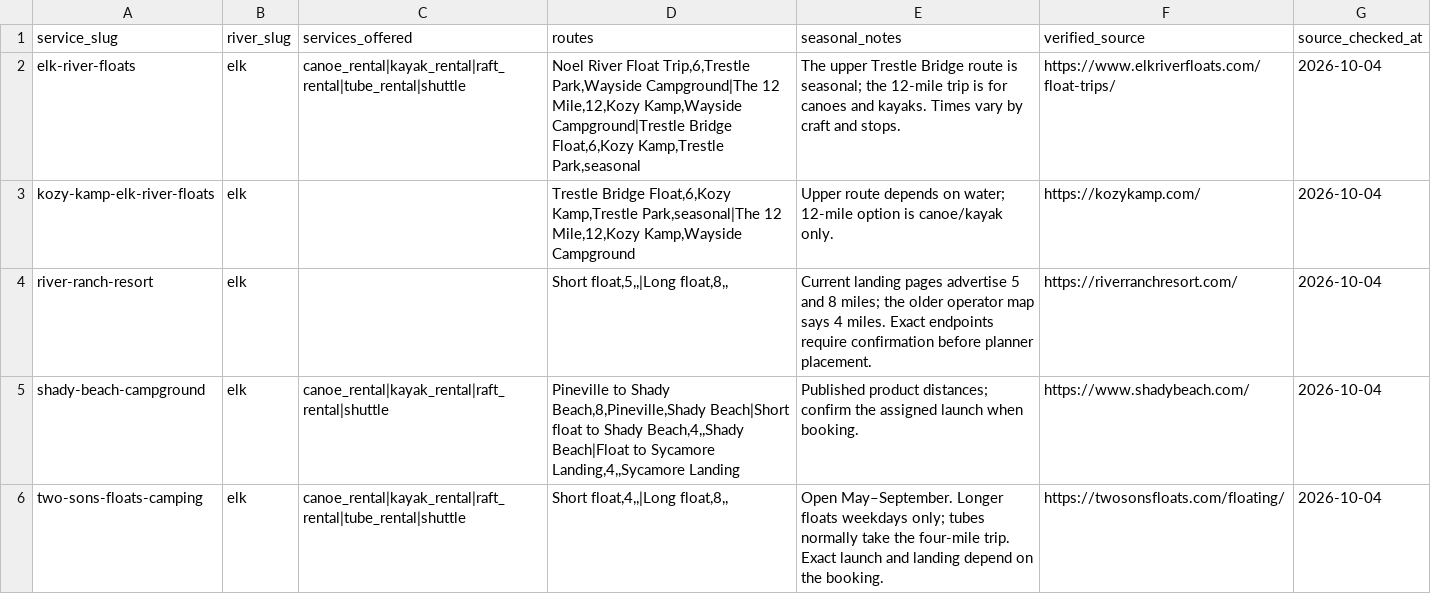
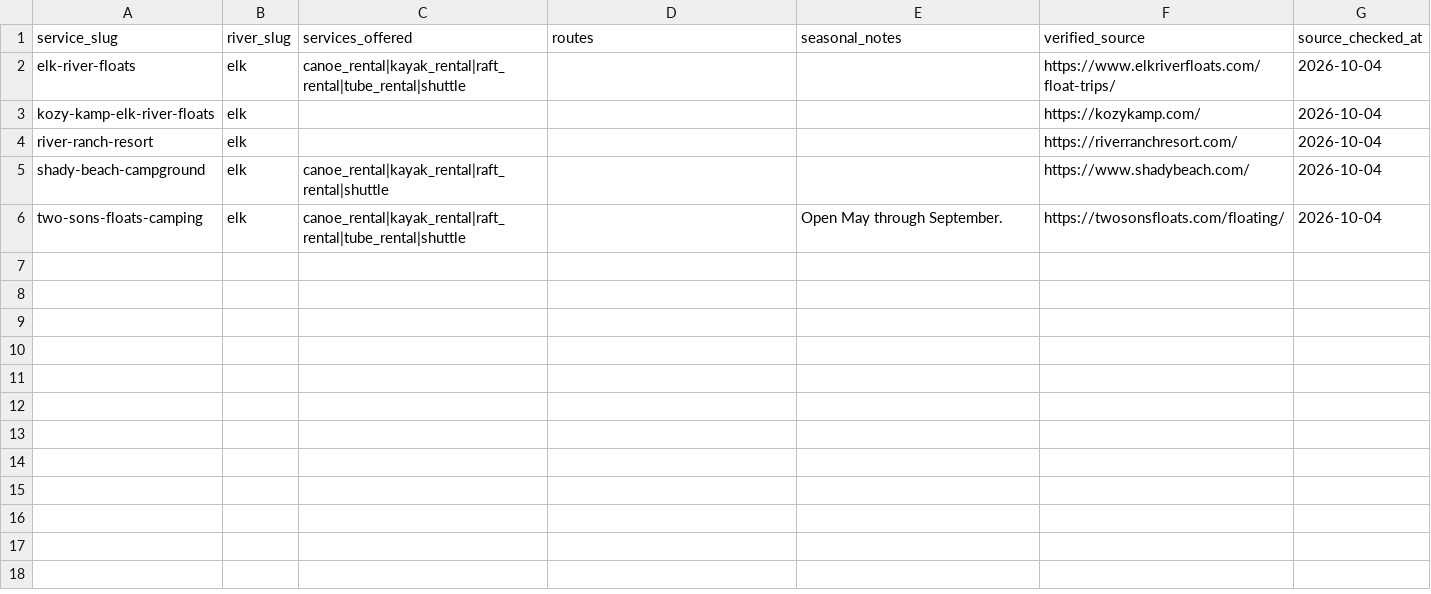
Before and after one commit to BrainsyETH/Eddy, a CSV file: missouri-float-planner/scripts/ingestion/service-river-facts-elk-2026-10-04.csv, drawn as a sheet.

Commit message:
Complete Elk river inventory and readings-only release support (#1424)
* Support unrated river readings and explicit release policy

* Distinguish unrated rivers from unavailable gauge readings

* Prepare inactive Elk for an above-dam readings-only release

* Show nearby downstream dams and reconcile applied Elk release data

* Record verified Noel polling and remaining Elk endpoint reviews

```diff
--- a/missouri-float-planner/scripts/ingestion/service-river-facts-elk-2026-10-04.csv
+++ b/missouri-float-planner/scripts/ingestion/service-river-facts-elk-2026-10-04.csv
@@ -1,6 +1,6 @@
 service_slug,river_slug,services_offered,routes,seasonal_notes,verified_source,source_checked_at
-elk-river-floats,elk,canoe_rental|kayak_rental|raft_rental|tube_rental|shuttle,"Noel River Float Trip,6,Trestle Park,Wayside Campground|The 12 Mile,12,Kozy Kamp,Wayside Campground|Trestle Bridge Float,6,Kozy Kamp,Trestle Park,seasonal",The upper Trestle Bridge route is seasonal; the 12-mile trip is for canoes and kayaks. Times vary by craft and stops.,https://www.elkriverfloats.com/float-trips/,2026-10-04
-kozy-kamp-elk-river-floats,elk,,"Trestle Bridge Float,6,Kozy Kamp,Trestle Park,seasonal|The 12 Mile,12,Kozy Kamp,Wayside Campground",Upper route depends on water; 12-mile option is canoe/kayak only.,https://kozykamp.com/,2026-10-04
-river-ranch-resort,elk,,"Short float,5,,|Long float,8,,",Current landing pages advertise 5 and 8 miles; the older operator map says 4 miles. Exact endpoints require confirmation before planner placement.,https://riverranchresort.com/,2026-10-04
-shady-beach-campground,elk,canoe_rental|kayak_rental|raft_rental|shuttle,"Pineville to Shady Beach,8,Pineville,Shady Beach|Short float to Shady Beach,4,,Shady Beach|Float to Sycamore Landing,4,,Sycamore Landing",Published product distances; confirm the assigned launch when booking.,https://www.shadybeach.com/,2026-10-04
-two-sons-floats-camping,elk,canoe_rental|kayak_rental|raft_rental|tube_rental|shuttle,"Short float,4,,|Long float,8,,",Open May–September. Longer floats weekdays only; tubes normally take the four-mile trip. Exact launch and landing depend on the booking.,https://twosonsfloats.com/floating/,2026-10-04
+elk-river-floats,elk,canoe_rental|kayak_rental|raft_rental|tube_rental|shuttle,,,https://www.elkriverfloats.com/float-trips/,2026-10-04
+kozy-kamp-elk-river-floats,elk,,,,https://kozykamp.com/,2026-10-04
+river-ranch-resort,elk,,,,https://riverranchresort.com/,2026-10-04
+shady-beach-campground,elk,canoe_rental|kayak_rental|raft_rental|shuttle,,,https://www.shadybeach.com/,2026-10-04
+two-sons-floats-camping,elk,canoe_rental|kayak_rental|raft_rental|tube_rental|shuttle,,Open May through September.,https://twosonsfloats.com/floating/,2026-10-04
```
Also changed, not shown: missouri-float-planner/scripts/ingestion/services-elk-release-2026-10-04.csv, 41 other files.
